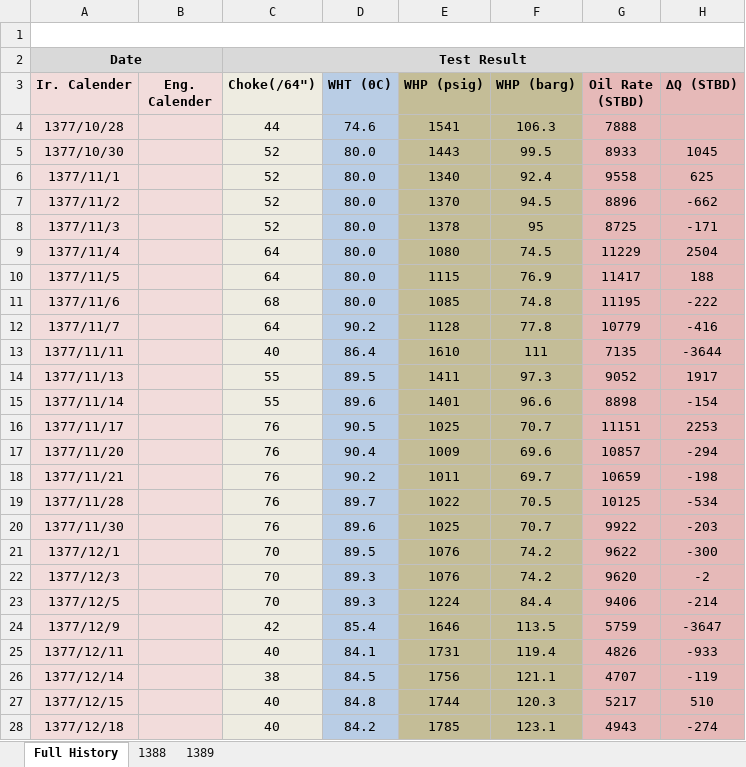
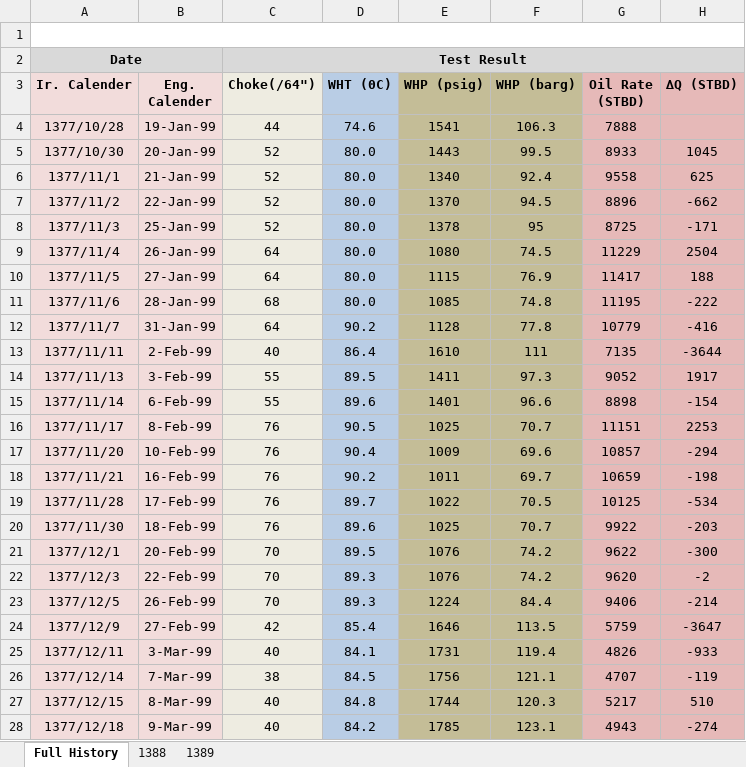
Before and after one commit to aliyusifov99/back-allocation-using-machine-learning, an Excel workbook: datasets/well3.xlsx, sheet Full History, drawn as a sheet; only a part is shown; values as stored, in another font and other column widths than the file's, no borders; charts and pictures not drawn; the diff covers the shown part only; the diff names each change by its address in the sheet, - before the commit and + after, or states it on an @@ line.

```diff
--- a/datasets/well3.xlsx (sheet Full History)
+++ b/datasets/well3.xlsx (sheet Full History)
-B4 (Eng. Calender): (empty)
+B4 (Eng. Calender): 19-Jan-99
-B5 (Eng. Calender): (empty)
+B5 (Eng. Calender): 20-Jan-99
-B6 (Eng. Calender): (empty)
+B6 (Eng. Calender): 21-Jan-99
-B7 (Eng. Calender): (empty)
+B7 (Eng. Calender): 22-Jan-99
-B8 (Eng. Calender): (empty)
+B8 (Eng. Calender): 25-Jan-99
-B9 (Eng. Calender): (empty)
+B9 (Eng. Calender): 26-Jan-99
-B10 (Eng. Calender): (empty)
+B10 (Eng. Calender): 27-Jan-99
-B11 (Eng. Calender): (empty)
+B11 (Eng. Calender): 28-Jan-99
-B12 (Eng. Calender): (empty)
+B12 (Eng. Calender): 31-Jan-99
-B13 (Eng. Calender): (empty)
+B13 (Eng. Calender): 2-Feb-99
-B14 (Eng. Calender): (empty)
+B14 (Eng. Calender): 3-Feb-99
-B15 (Eng. Calender): (empty)
+B15 (Eng. Calender): 6-Feb-99
-B16 (Eng. Calender): (empty)
+B16 (Eng. Calender): 8-Feb-99
-B17 (Eng. Calender): (empty)
+B17 (Eng. Calender): 10-Feb-99
-B18 (Eng. Calender): (empty)
+B18 (Eng. Calender): 16-Feb-99
-B19 (Eng. Calender): (empty)
+B19 (Eng. Calender): 17-Feb-99
-B20 (Eng. Calender): (empty)
+B20 (Eng. Calender): 18-Feb-99
-B21 (Eng. Calender): (empty)
+B21 (Eng. Calender): 20-Feb-99
-B22 (Eng. Calender): (empty)
+B22 (Eng. Calender): 22-Feb-99
-B23 (Eng. Calender): (empty)
+B23 (Eng. Calender): 26-Feb-99
-B24 (Eng. Calender): (empty)
+B24 (Eng. Calender): 27-Feb-99
-B25 (Eng. Calender): (empty)
+B25 (Eng. Calender): 3-Mar-99
-B26 (Eng. Calender): (empty)
+B26 (Eng. Calender): 7-Mar-99
-B27 (Eng. Calender): (empty)
+B27 (Eng. Calender): 8-Mar-99
-B28 (Eng. Calender): (empty)
+B28 (Eng. Calender): 9-Mar-99
```
Also changed, not shown: 153 edited cells elsewhere in this sheet, datasets/well1.xlsx, datasets/well4.xlsx, 1 other file.
